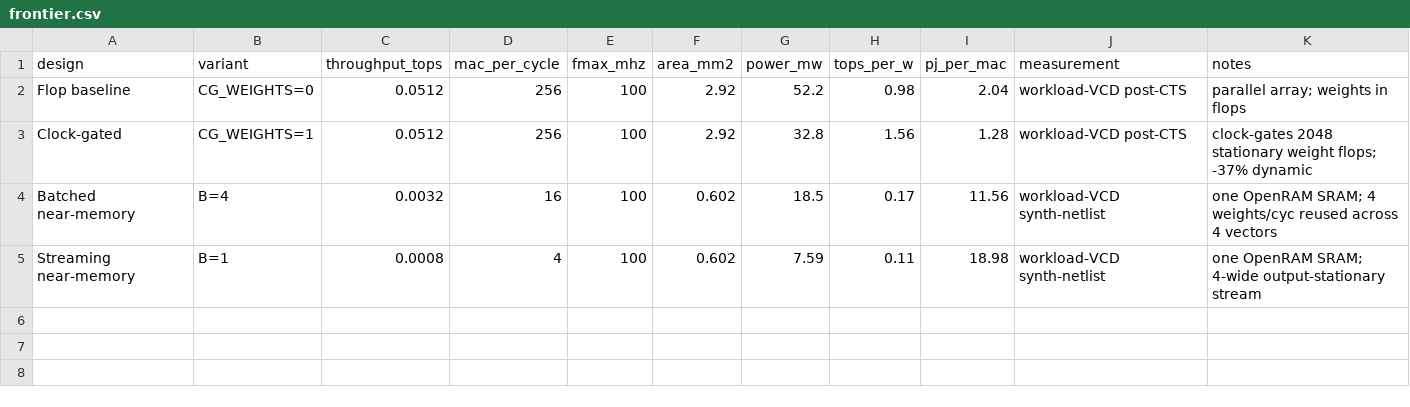
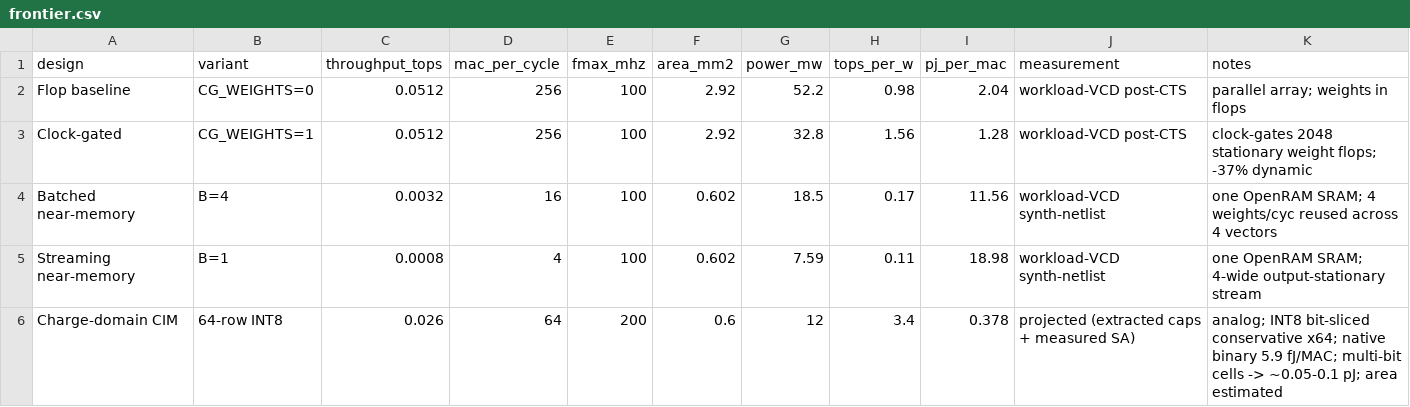
Before and after one commit to mounithreddy999-sketch/Chip-designs, a CSV file: docs/frontier.csv, drawn as a sheet; the diff names each change by its address in the sheet, - before the commit and + after, or states it on an @@ line.

```diff
--- a/docs/frontier.csv
+++ b/docs/frontier.csv
+row 6: Charge-domain CIM | 64-row INT8 | 0.026 | 64 | 200 | 0.6 | 12 | 3.4 | 0.378 | projected (extracted caps + measured SA) | analog; INT8 bit-sliced conservative x64; native binary 5.9 fJ/MAC; multi-bit cells -> ~0.05-0.1 pJ; area estimated
```
Also changed, not shown: 4 other files.
